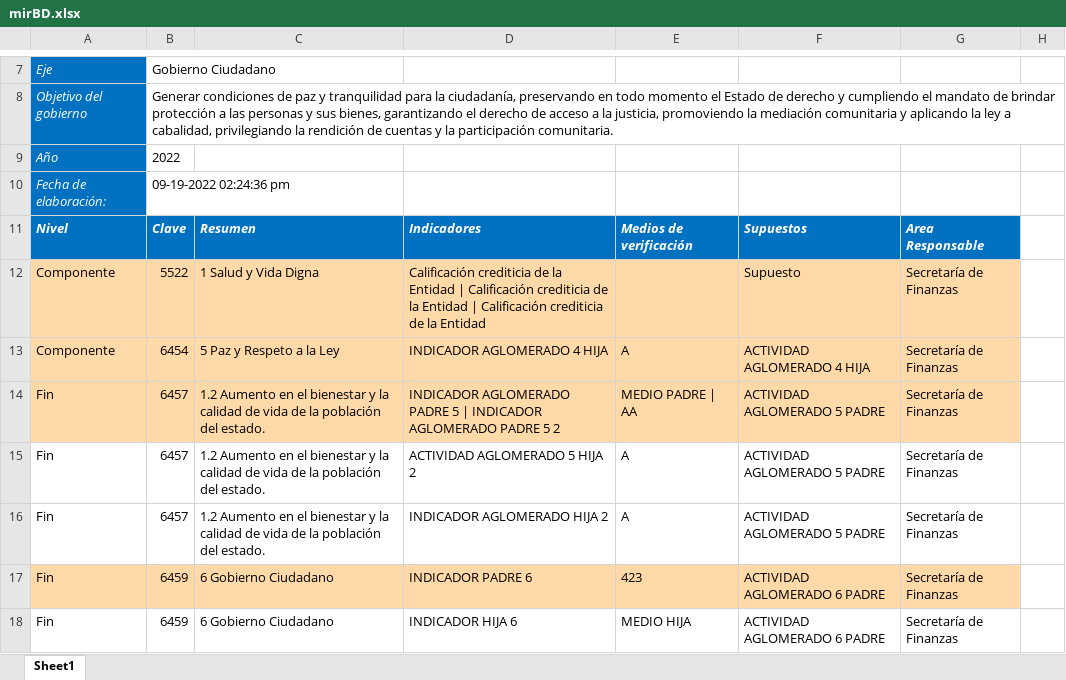
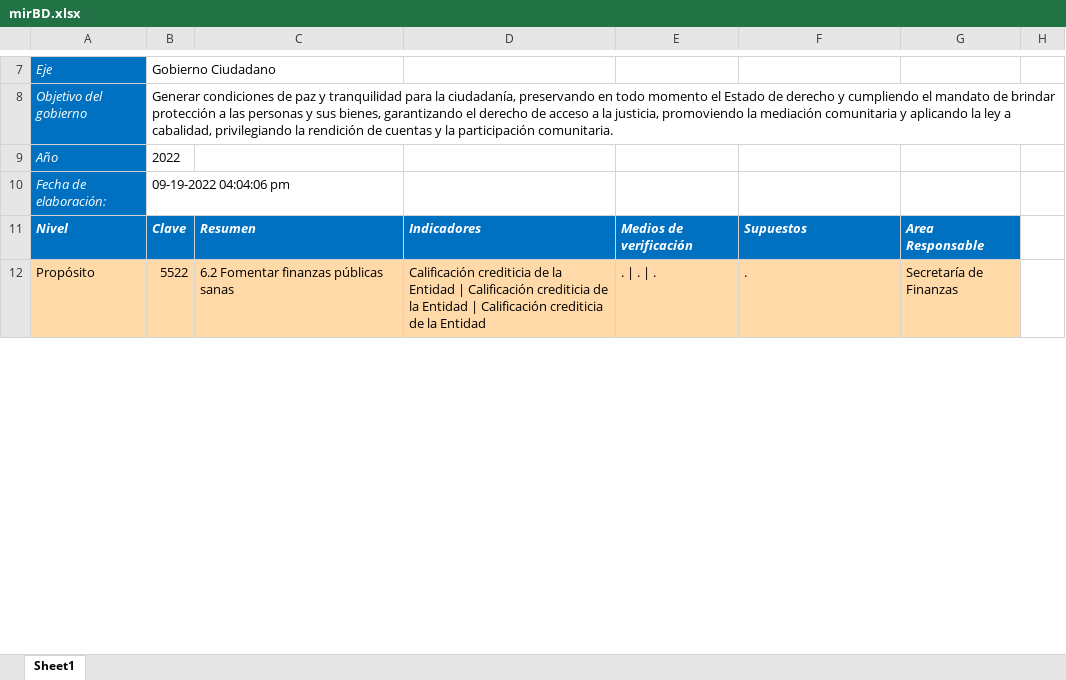
Before and after one commit to ManuelEuan/sigo, an Excel workbook: public/reportes/mirBD.xlsx, sheet Sheet1, drawn as a sheet; only a part is shown, gaps mark what is left out; values as stored, in another font and other column widths than the file's, no borders; removed rows and columns are numbered as before the commit, all else as after; the diff covers the shown part only; the diff names each change by its address in the sheet, - before the commit and + after, or states it on an @@ line.

```diff
--- a/public/reportes/mirBD.xlsx (sheet Sheet1)
+++ b/public/reportes/mirBD.xlsx (sheet Sheet1)
-B10: 09-19-2022 02:24:36 pm
+B10: 09-19-2022 04:04:06 pm
-row 12: Componente | 5522 | 1 Salud y Vida Digna | Calificación crediticia de la Entidad | Calificación crediticia de la Entidad | Calificación crediticia de la Entidad |  | Supuesto | Secretaría de Finanzas
-row 13: Componente | 6454 | 5 Paz y Respeto a la Ley | INDICADOR AGLOMERADO 4 HIJA | A | ACTIVIDAD AGLOMERADO 4 HIJA | Secretaría de Finanzas
-row 14: Fin | 6457 | 1.2 Aumento en el bienestar y la calidad de vida de la población del estado. | INDICADOR AGLOMERADO PADRE 5 | INDICADOR AGLOMERADO PADRE 5 2 | MEDIO PADRE | AA | ACTIVIDAD AGLOMERADO 5 PADRE | Secretaría de Finanzas
-row 15: Fin | 6457 | 1.2 Aumento en el bienestar y la calidad de vida de la población del estado. | ACTIVIDAD AGLOMERADO 5 HIJA 2 | A | ACTIVIDAD AGLOMERADO 5 PADRE | Secretaría de Finanzas
-row 16: Fin | 6457 | 1.2 Aumento en el bienestar y la calidad de vida de la población del estado. | INDICADOR AGLOMERADO HIJA 2 | A | ACTIVIDAD AGLOMERADO 5 PADRE | Secretaría de Finanzas
-row 17: Fin | 6459 | 6 Gobierno Ciudadano | INDICADOR PADRE 6 | 423 | ACTIVIDAD AGLOMERADO 6 PADRE | Secretaría de Finanzas
-row 18: Fin | 6459 | 6 Gobierno Ciudadano | INDICADOR HIJA 6 | MEDIO HIJA | ACTIVIDAD AGLOMERADO 6 PADRE | Secretaría de Finanzas
+row 12: Propósito | 5522 | 6.2 Fomentar finanzas públicas sanas | Calificación crediticia de la Entidad | Calificación crediticia de la Entidad | Calificación crediticia de la Entidad | . | . | . | . | Secretaría de Finanzas
```
Also changed, not shown: 29 added rows, 1 removed row, 29 edited cells and cell formats elsewhere in this sheet, 1 other file.
